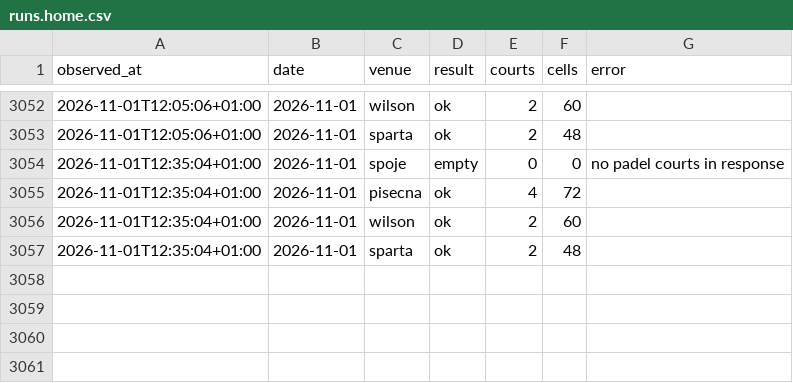
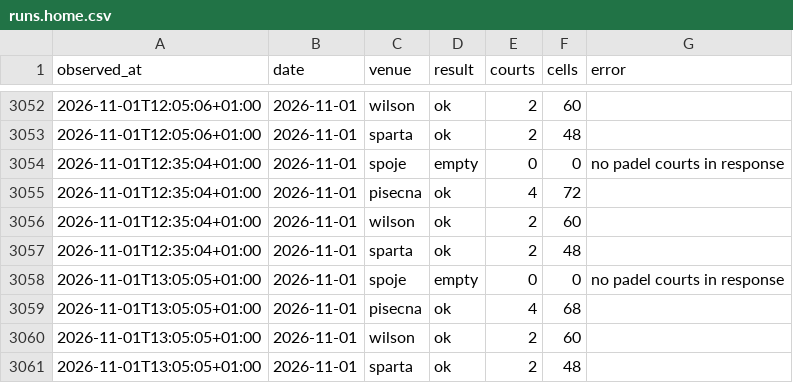
Before and after one commit to fklaban/padel-occupancy, a CSV file: data/runs.home.csv, drawn as a sheet; only a part is shown, gaps mark what is left out.

Commit message:
data: home snapshot 2026-11-01 13:05

```diff
--- a/data/runs.home.csv
+++ b/data/runs.home.csv
@@ -3057 +3057,5 @@ observed_at,date,venue,result,courts,cells,error
 2026-11-01T12:35:04+01:00,2026-11-01,sparta,ok,2,48,
+2026-11-01T13:05:05+01:00,2026-11-01,spoje,empty,0,0,no padel courts in response
+2026-11-01T13:05:05+01:00,2026-11-01,pisecna,ok,4,68,
+2026-11-01T13:05:05+01:00,2026-11-01,wilson,ok,2,60,
+2026-11-01T13:05:05+01:00,2026-11-01,sparta,ok,2,48,
```
Also changed, not shown: data/cells/2026-11/2026-11-01.home.csv.
